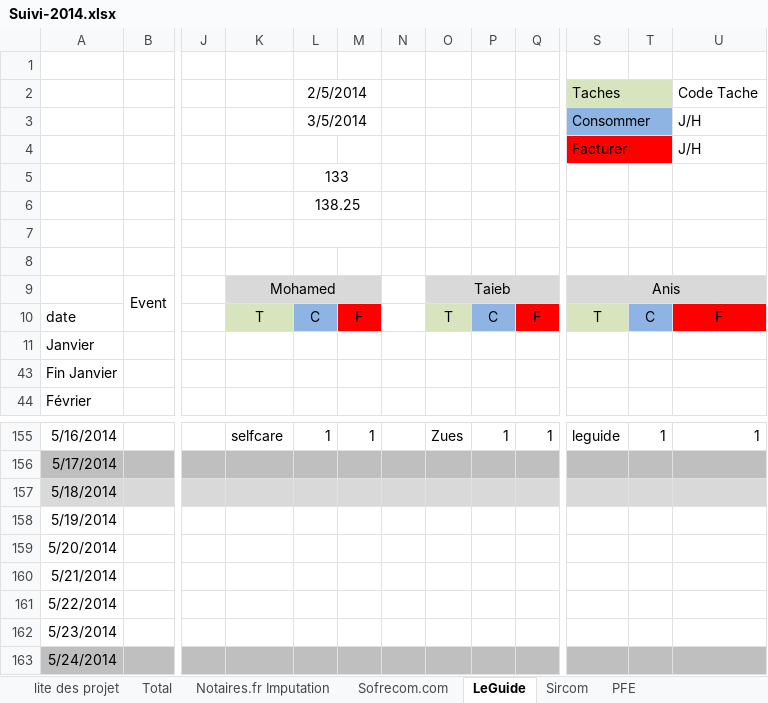
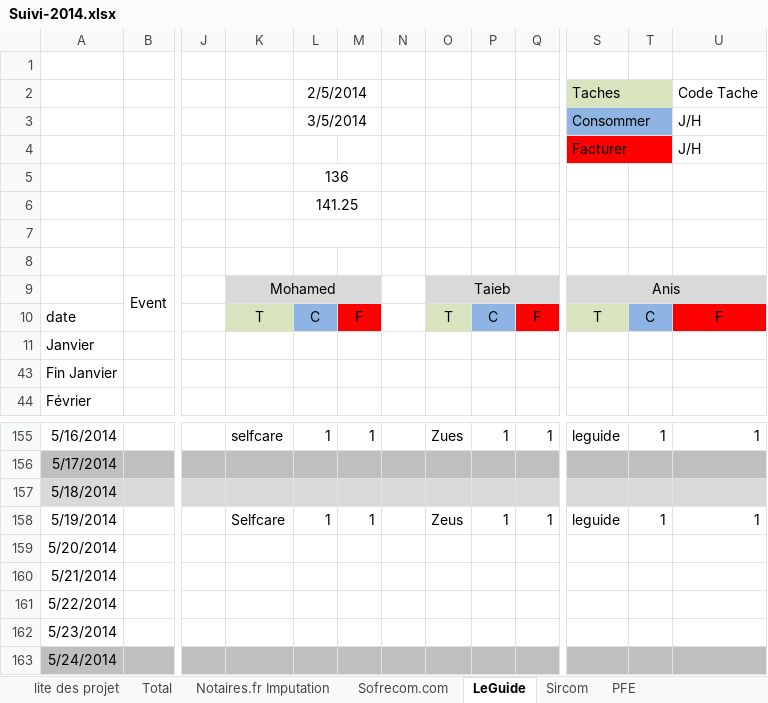
Before and after one commit to anonymous1983/Docs, an Excel workbook: Suivi-2014.xlsx, sheet LeGuide, drawn as a sheet; only a part is shown, gaps mark what is left out; values as stored, in another font and other column widths than the file's, no borders; the diff names each change by its address in the sheet, - before the commit and + after, or states it on an @@ line.

```diff
--- a/Suivi-2014.xlsx (sheet LeGuide)
+++ b/Suivi-2014.xlsx (sheet LeGuide)
-L5: 133
+L5: 136
-L6: 138.25
+L6: 141.25
-K158: (empty)
+K158: Selfcare
-L158: (empty)
+L158: 1
-M158: (empty)
+M158: 1
-O158: (empty)
+O158: Zeus
-P158: (empty)
+P158: 1
-Q158: (empty)
+Q158: 1
-S158: (empty)
+S158: leguide
-T158: (empty)
+T158: 1
-U158: (empty)
+U158: 1
```
Also changed, not shown: 3 other files.
